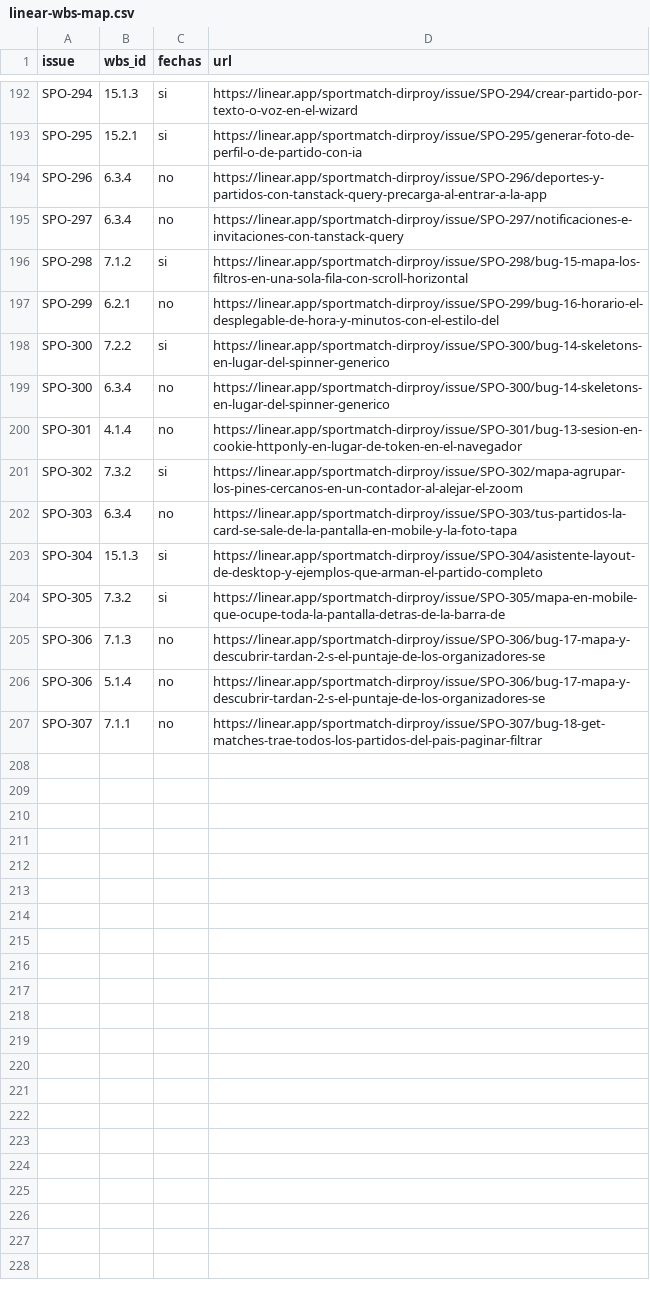
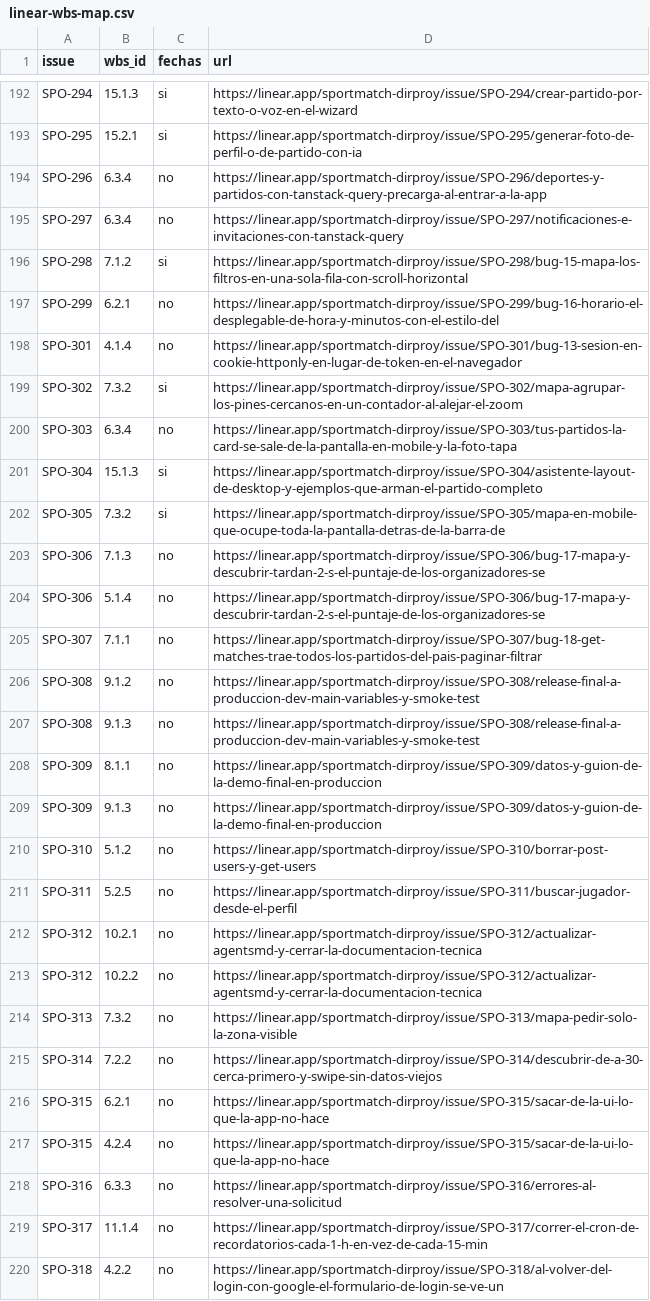
Before and after one commit to SportmatchOrg/sportmatch-linktree, a CSV file: docs/planning/linear-wbs-map.csv, drawn as a sheet; only a part is shown, gaps mark what is left out.

```diff
--- a/docs/planning/linear-wbs-map.csv
+++ b/docs/planning/linear-wbs-map.csv
@@ -197,4 +197,2 @@ SPO-298,7.1.2,si,https://linear.app/sportmatch-dirproy/issue/SPO-298/bug-15-mapa
 SPO-299,6.2.1,no,https://linear.app/sportmatch-dirproy/issue/SPO-299/bug-16-horario-el-desplegable-de-hora-y-minutos-con-el-estilo-del
-SPO-300,7.2.2,si,https://linear.app/sportmatch-dirproy/issue/SPO-300/bug-14-skeletons-en-lugar-del-spinner-generico
-SPO-300,6.3.4,no,https://linear.app/sportmatch-dirproy/issue/SPO-300/bug-14-skeletons-en-lugar-del-spinner-generico
 SPO-301,4.1.4,no,https://linear.app/sportmatch-dirproy/issue/SPO-301/bug-13-sesion-en-cookie-httponly-en-lugar-de-token-en-el-navegador
@@ -207 +205,16 @@ SPO-306,5.1.4,no,https://linear.app/sportmatch-dirproy/issue/SPO-306/bug-17-mapa
 SPO-307,7.1.1,no,https://linear.app/sportmatch-dirproy/issue/SPO-307/bug-18-get-matches-trae-todos-los-partidos-del-pais-paginar-filtrar
+SPO-308,9.1.2,no,https://linear.app/sportmatch-dirproy/issue/SPO-308/release-final-a-produccion-dev-main-variables-y-smoke-test
+SPO-308,9.1.3,no,https://linear.app/sportmatch-dirproy/issue/SPO-308/release-final-a-produccion-dev-main-variables-y-smoke-test
+SPO-309,8.1.1,no,https://linear.app/sportmatch-dirproy/issue/SPO-309/datos-y-guion-de-la-demo-final-en-produccion
+SPO-309,9.1.3,no,https://linear.app/sportmatch-dirproy/issue/SPO-309/datos-y-guion-de-la-demo-final-en-produccion
+SPO-310,5.1.2,no,https://linear.app/sportmatch-dirproy/issue/SPO-310/borrar-post-users-y-get-users
+SPO-311,5.2.5,no,https://linear.app/sportmatch-dirproy/issue/SPO-311/buscar-jugador-desde-el-perfil
+SPO-312,10.2.1,no,https://linear.app/sportmatch-dirproy/issue/SPO-312/actualizar-agentsmd-y-cerrar-la-documentacion-tecnica
+SPO-312,10.2.2,no,https://linear.app/sportmatch-dirproy/issue/SPO-312/actualizar-agentsmd-y-cerrar-la-documentacion-tecnica
+SPO-313,7.3.2,no,https://linear.app/sportmatch-dirproy/issue/SPO-313/mapa-pedir-solo-la-zona-visible
+SPO-314,7.2.2,no,https://linear.app/sportmatch-dirproy/issue/SPO-314/descubrir-de-a-30-cerca-primero-y-swipe-sin-datos-viejos
+SPO-315,6.2.1,no,https://linear.app/sportmatch-dirproy/issue/SPO-315/sacar-de-la-ui-lo-que-la-app-no-hace
+SPO-315,4.2.4,no,https://linear.app/sportmatch-dirproy/issue/SPO-315/sacar-de-la-ui-lo-que-la-app-no-hace
+SPO-316,6.3.3,no,https://linear.app/sportmatch-dirproy/issue/SPO-316/errores-al-resolver-una-solicitud
+SPO-317,11.1.4,no,https://linear.app/sportmatch-dirproy/issue/SPO-317/correr-el-cron-de-recordatorios-cada-1-h-en-vez-de-cada-15-min
+SPO-318,4.2.2,no,https://linear.app/sportmatch-dirproy/issue/SPO-318/al-volver-del-login-con-google-el-formulario-de-login-se-ve-un
```
Also changed, not shown: docs/planning/actividades-clave.csv, docs/planning/linear-issues.csv, 6 other files.
